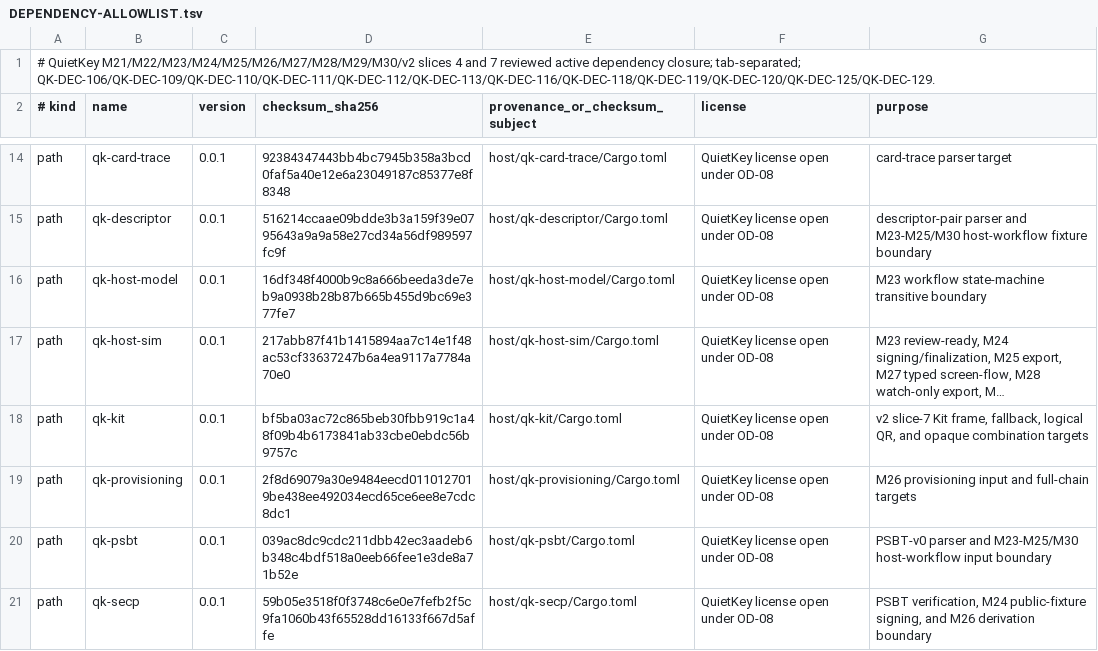
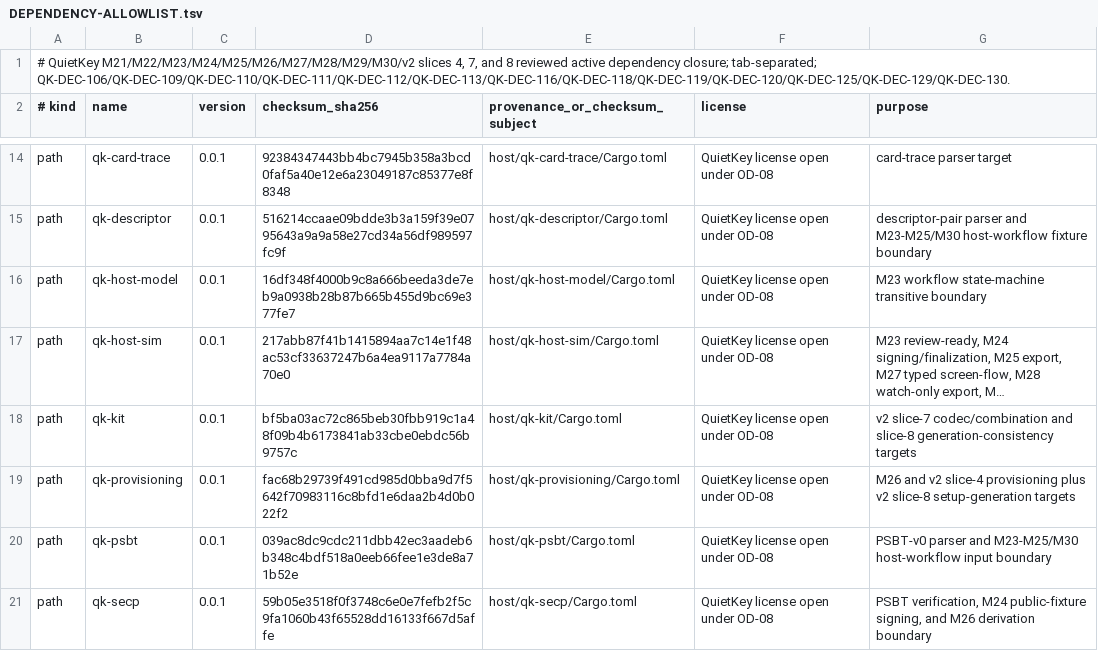
Before and after one commit to jeroenvandevoorde-cmd/QuietKey, a TSV file: fuzz/DEPENDENCY-ALLOWLIST.tsv, drawn as a sheet; only a part is shown, gaps mark what is left out; long unchanged cells end in …; the diff names each change by its address in the sheet, - before the commit and + after, or states it on an @@ line.

Commit message:
test(v2-s8): add Kit setup fuzz target

```diff
--- a/fuzz/DEPENDENCY-ALLOWLIST.tsv
+++ b/fuzz/DEPENDENCY-ALLOWLIST.tsv
-A1 (# kind): …M21/M22/M23/M24/M25/M26/M27/M28/M29/M30/v2 slices 4 and 7 reviewed active dependency closure; tab-separated; QK-DEC-106/QK-DEC-109/QK-DEC-110/QK-DEC-111/QK-DEC-112/QK-DEC-113/QK-DEC-116/QK-DEC-118/QK-DEC-119/QK-DEC-120/QK-DEC-125/QK-DEC-129.
+A1 (# kind): …M21/M22/M23/M24/M25/M26/M27/M28/M29/M30/v2 slices 4, 7, and 8 reviewed active dependency closure; tab-separated; QK-DEC-106/QK-DEC-109/QK-DEC-110/QK-DEC-111/QK-DEC-112/QK-DEC-113/QK-DEC-116/QK-DEC-118/QK-DEC-119/QK-DEC-120/QK-DEC-125/QK-DEC-129/QK-DEC-130.
-G18 (purpose): v2 slice-7 Kit frame, fallback, logical QR, and opaque combination targets
+G18 (purpose): v2 slice-7 codec/combination and slice-8 generation-consistency targets
-D19 (checksum_sha256): 2f8d69079a30e9484eecd0110127019be438ee492034ecd65ce6ee8e7cdc8dc1
+D19 (checksum_sha256): fac68b29739f491cd985d0bba9d7f5642f70983116c8bfd1e6daa2b4d0b022f2
-G19 (purpose): M26 provisioning input and full-chain targets
+G19 (purpose): M26 and v2 slice-4 provisioning plus v2 slice-8 setup-generation targets
```
Also changed, not shown: 16 other files.
